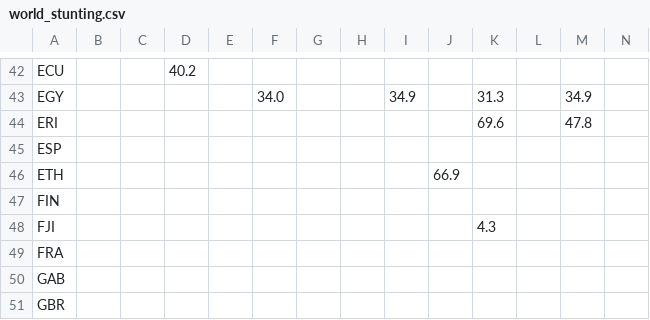
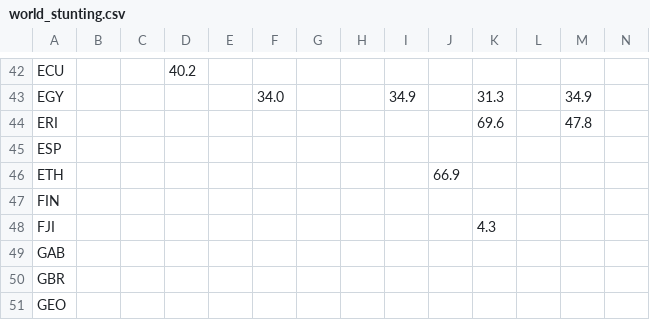
Before and after one commit to Apeder/Global_Stunting_Visualization, a CSV file: Data/clean_analysis/world_stunting.csv, drawn as a sheet; only a part is shown, gaps mark what is left out; the shorter side is filled out with more unchanged rows; rows hold the shown columns only; the diff names each change by its address in the sheet, - before the commit and + after, or states it on an @@ line.

Commit message:
countries now show last known value

```diff
--- a/Data/clean_analysis/world_stunting.csv
+++ b/Data/clean_analysis/world_stunting.csv
-row 49: FRA
```
Also changed, not shown: 2 other files.
